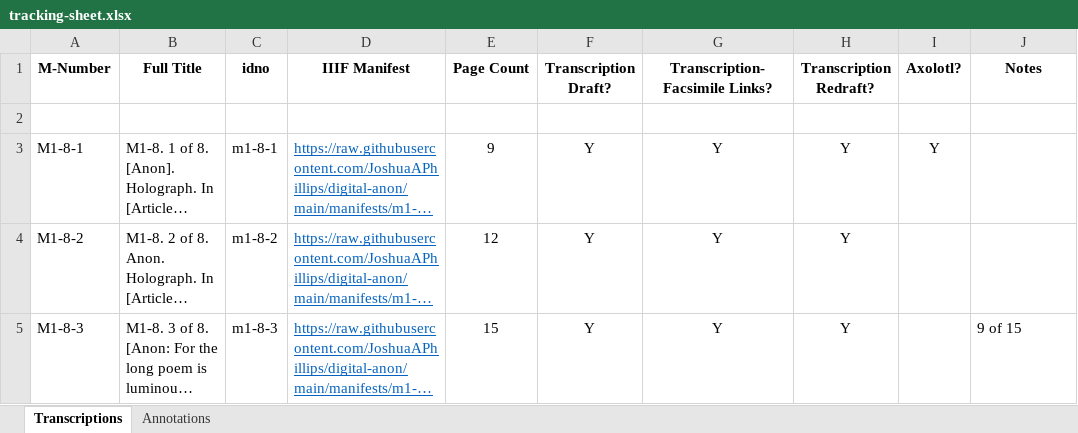
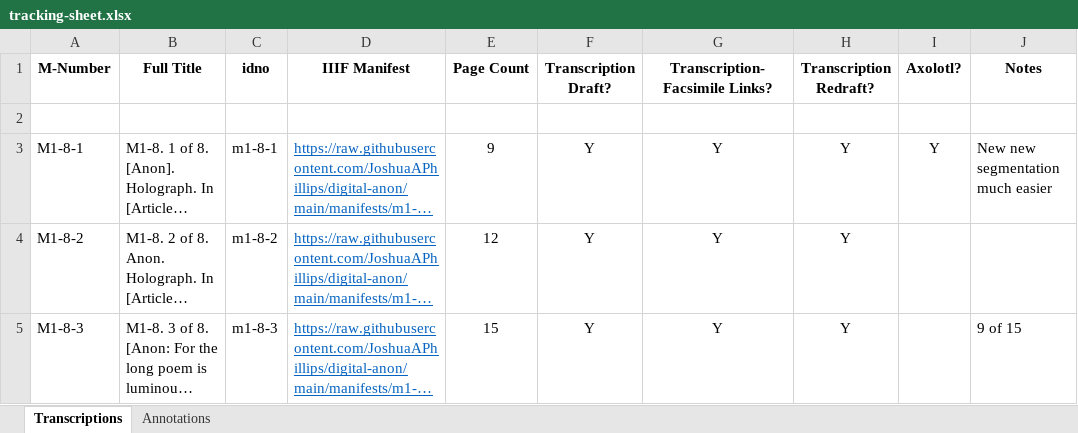
Before and after one commit to JoshuaAPhillips/digital-anon, an Excel workbook: tracking-sheet.xlsx, sheet Transcriptions, drawn as a sheet; only a part is shown; long unchanged cells end in …; values as stored, in another font and other column widths than the file's, no borders; conditional formats not drawn; the diff names each change by its address in the sheet, - before the commit and + after, or states it on an @@ line.

Commit message:
m1-8-1: new new segmentation done

```diff
--- a/tracking-sheet.xlsx (sheet Transcriptions)
+++ b/tracking-sheet.xlsx (sheet Transcriptions)
-J3 (Notes): (empty)
+J3 (Notes): New new segmentation much easier
```
Also changed, not shown: 13 other files.
